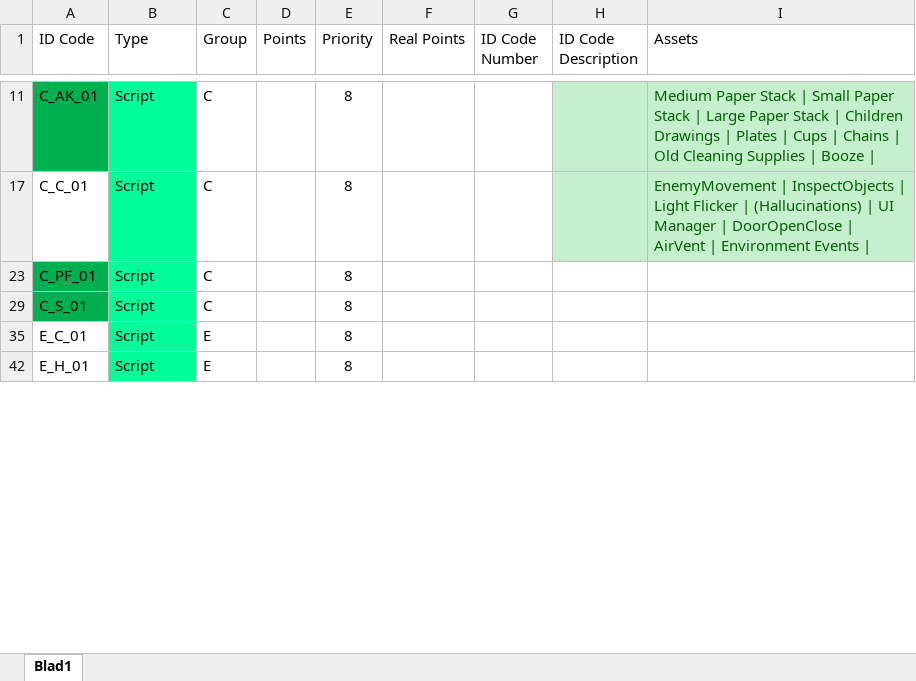
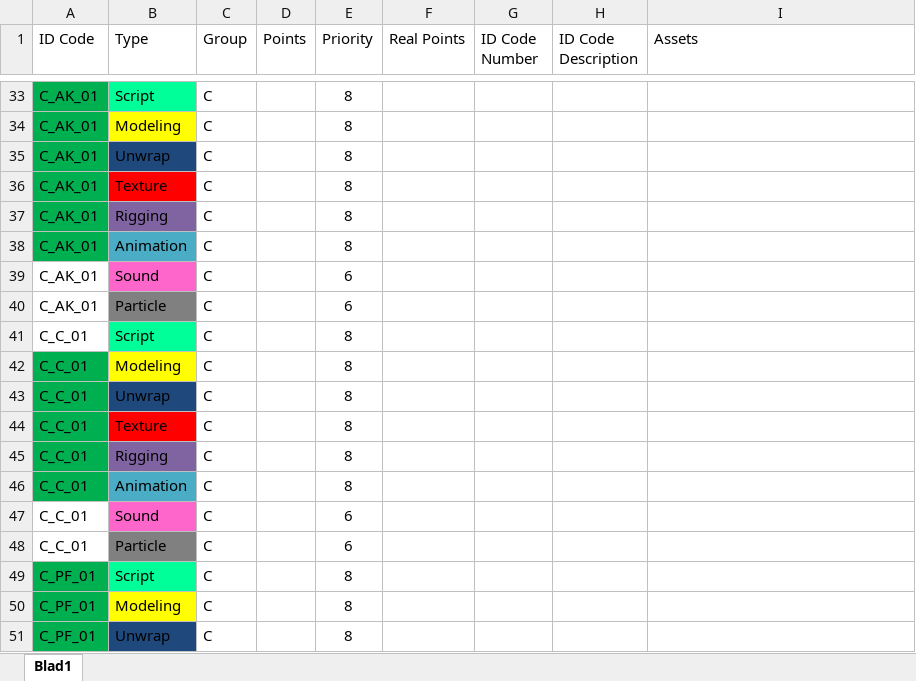
Before and after one commit to ryuiji/FPS, an Excel workbook: Algemeen/Asset List FPS.xlsx, sheet Blad1, drawn as a sheet; only a part is shown, gaps mark what is left out; the shorter side is filled out with more unchanged rows; values as stored, in another font and other column widths than the file's, no borders; addresses are those after the commit; the diff covers the shown part only; the diff names each change by its address in the sheet, - before the commit and + after, or states it on an @@ line.

Commit message:
Asset List Update

```diff
--- a/Algemeen/Asset List FPS.xlsx (sheet Blad1)
+++ b/Algemeen/Asset List FPS.xlsx (sheet Blad1)
-H33:I33 fill: #C6EFCE
+H33:I33 fill: none
-I33 (Assets): Medium Paper Stack | Small Paper Stack | Large Paper Stack | Children Drawings | Plates | Cups | Chains | Old Cleaning Supplies | Booze |
+I33 (Assets): (empty)
@@ row 34 unhidden: C_AK_01 | Modeling | C |  | 8 @@
@@ row 35 unhidden: C_AK_01 | Unwrap | C |  | 8 @@
@@ row 36 unhidden: C_AK_01 | Texture | C |  | 8 @@
@@ row 37 unhidden: C_AK_01 | Rigging | C |  | 8 @@
@@ row 38 unhidden: C_AK_01 | Animation | C |  | 8 @@
@@ row 39 unhidden: C_AK_01 | Sound | C |  | 6 @@
@@ row 40 unhidden: C_AK_01 | Particle | C |  | 6 @@
-H41:I41 fill: #C6EFCE
+H41:I41 fill: none
-I41 (Assets): EnemyMovement | InspectObjects | Light Flicker | (Hallucinations) | UI Manager | DoorOpenClose | AirVent | Environment Events |
+I41 (Assets): (empty)
@@ row 42 unhidden: C_C_01 | Modeling | C |  | 8 @@
@@ row 43 unhidden: C_C_01 | Unwrap | C |  | 8 @@
@@ row 44 unhidden: C_C_01 | Texture | C |  | 8 @@
@@ row 45 unhidden: C_C_01 | Rigging | C |  | 8 @@
@@ row 46 unhidden: C_C_01 | Animation | C |  | 8 @@
@@ row 47 unhidden: C_C_01 | Sound | C |  | 6 @@
@@ row 48 unhidden: C_C_01 | Particle | C |  | 6 @@
@@ row 50 unhidden: C_PF_01 | Modeling | C |  | 8 @@
@@ row 51 unhidden: C_PF_01 | Unwrap | C |  | 8 @@
```
Also changed, not shown: 21 added rows, 1 removed row, 18 moved rows and 291 hidden or unhidden rows elsewhere in this sheet.
